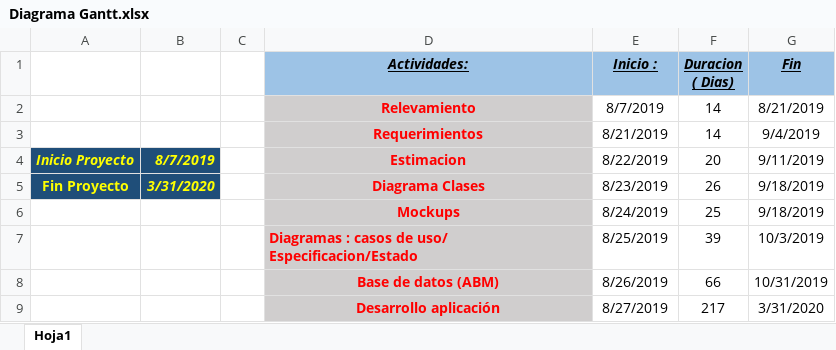
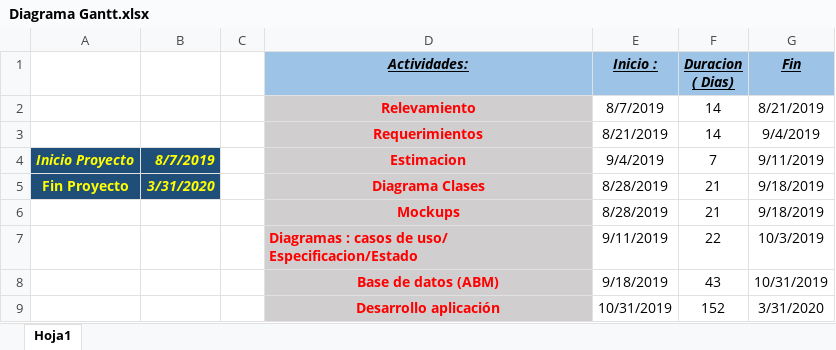
Before and after one commit to exegonzalez/Taller-de-Integracion, an Excel workbook: Calendarizacion/Diagrama Gantt.xlsx, sheet Hoja1, drawn as a sheet; values as stored, in another font and other column widths than the file's, no borders; charts and pictures not drawn; the diff names each change by its address in the sheet, - before the commit and + after, or states it on an @@ line.

Commit message:
arregle las fechas

```diff
--- a/Calendarizacion/Diagrama Gantt.xlsx (sheet Hoja1)
+++ b/Calendarizacion/Diagrama Gantt.xlsx (sheet Hoja1)
-E4 (Inicio :): 8/22/2019
+E4 (Inicio :): 9/4/2019
-F4 (Duracion ( Dias)): 20
+F4 (Duracion ( Dias)): 7
-E5 (Inicio :): 8/23/2019
+E5 (Inicio :): 8/28/2019
-F5 (Duracion ( Dias)): 26
+F5 (Duracion ( Dias)): 21
-E6 (Inicio :): 8/24/2019
+E6 (Inicio :): 8/28/2019
-F6 (Duracion ( Dias)): 25
+F6 (Duracion ( Dias)): 21
-E7 (Inicio :): 8/25/2019
+E7 (Inicio :): 9/11/2019
-F7 (Duracion ( Dias)): 39
+F7 (Duracion ( Dias)): 22
-E8 (Inicio :): 8/26/2019
+E8 (Inicio :): 9/18/2019
-F8 (Duracion ( Dias)): 66
+F8 (Duracion ( Dias)): 43
-E9 (Inicio :): 8/27/2019
+E9 (Inicio :): 10/31/2019
-F9 (Duracion ( Dias)): 217
+F9 (Duracion ( Dias)): 152
```
Also changed, not shown: charts or pictures.
